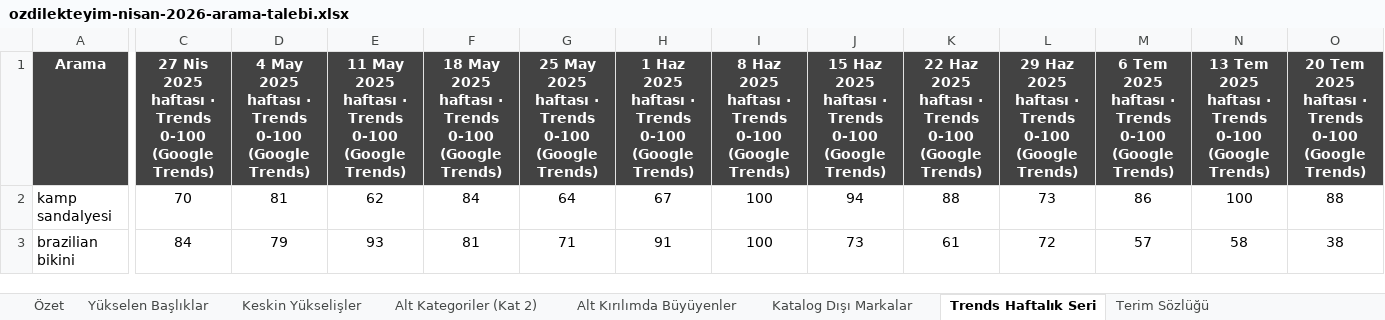
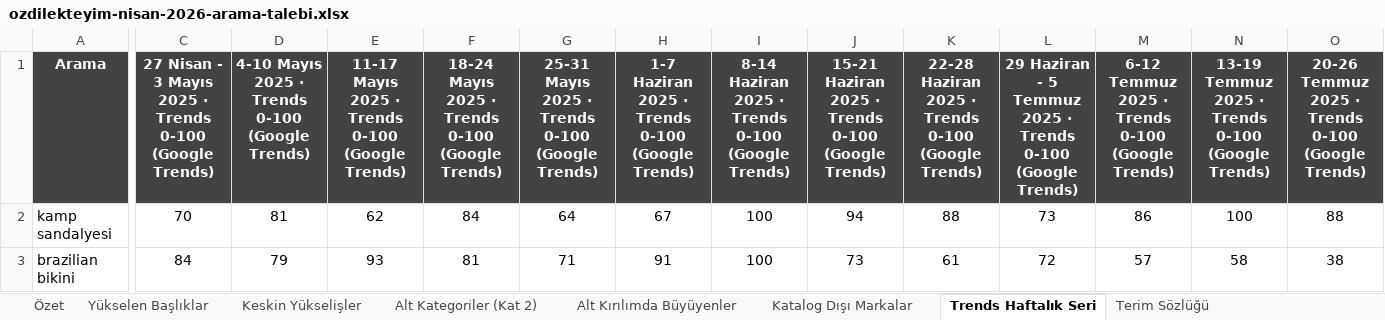
Before and after one commit to erdogan1ozdemir/ozdilek-sezon-ozeti-eyl-2026, an Excel workbook: nisan/ozdilekteyim-nisan-2026-arama-talebi.xlsx, sheet Trends Haftalık Seri, drawn as a sheet; only a part is shown, gaps mark what is left out; values as stored, in another font and other column widths than the file's, no borders; the diff covers the shown part only; the diff names each change by its address in the sheet, - before the commit and + after, or states it on an @@ line.

```diff
--- a/nisan/ozdilekteyim-nisan-2026-arama-talebi.xlsx (sheet Trends Haftalık Seri)
+++ b/nisan/ozdilekteyim-nisan-2026-arama-talebi.xlsx (sheet Trends Haftalık Seri)
-C1: 27 Nis 2025 haftası · Trends…
+C1: 27 Nisan - 3 Mayıs 2025 · Trends…
-D1: 4 May 2025 haftası · Trends…
+D1: 4-10 Mayıs 2025 · Trends…
-E1: 11 May 2025 haftası · Trends…
+E1: 11-17 Mayıs 2025 · Trends…
-F1: 18 May 2025 haftası · Trends…
+F1: 18-24 Mayıs 2025 · Trends…
-G1: 25 May 2025 haftası · Trends…
+G1: 25-31 Mayıs 2025 · Trends…
-H1: 1 Haz 2025 haftası · Trends…
+H1: 1-7 Haziran 2025 · Trends…
-I1: 8 Haz 2025 haftası · Trends…
+I1: 8-14 Haziran 2025 · Trends…
-J1: 15 Haz 2025 haftası · Trends…
+J1: 15-21 Haziran 2025 · Trends…
-K1: 22 Haz 2025 haftası · Trends…
+K1: 22-28 Haziran 2025 · Trends…
-L1: 29 Haz 2025 haftası · Trends…
+L1: 29 Haziran - 5 Temmuz 2025 · Trends…
-M1: 6 Tem 2025 haftası · Trends…
+M1: 6-12 Temmuz 2025 · Trends…
-N1: 13 Tem 2025 haftası · Trends…
+N1: 13-19 Temmuz 2025 · Trends…
-O1: 20 Tem 2025 haftası · Trends…
+O1: 20-26 Temmuz 2025 · Trends…
```
Also changed, not shown: 40 edited cells elsewhere in this sheet, aralik/ozdilekteyim-aralik-2026-arama-talebi.xlsx, ekim/ozdilekteyim-ekim-2026-arama-talebi.xlsx, 21 other files.
